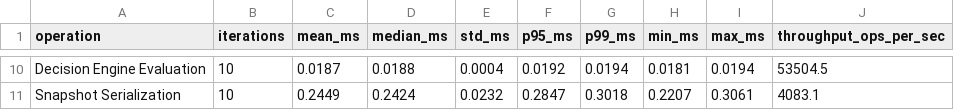
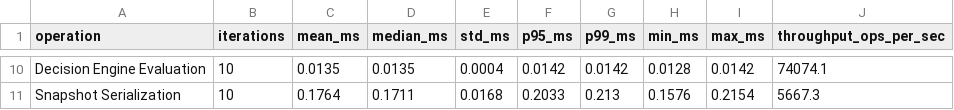
Before and after one commit to CoderSivasakthi/Spectrumsentry-AI, a CSV file: reports/phase9/performance/benchmarks_summary.csv, drawn as a sheet; only a part is shown, gaps mark what is left out; the diff covers the shown part only; the diff names each change by its address in the sheet, - before the commit and + after, or states it on an @@ line.

```diff
--- a/reports/phase9/performance/benchmarks_summary.csv
+++ b/reports/phase9/performance/benchmarks_summary.csv
-C10 (mean_ms): 0.0187
+C10 (mean_ms): 0.0135
-D10 (median_ms): 0.0188
+D10 (median_ms): 0.0135
-F10 (p95_ms): 0.0192
+F10 (p95_ms): 0.0142
-G10 (p99_ms): 0.0194
+G10 (p99_ms): 0.0142
-H10 (min_ms): 0.0181
+H10 (min_ms): 0.0128
-I10 (max_ms): 0.0194
+I10 (max_ms): 0.0142
-J10 (throughput_ops_per_sec): 53504.5
+J10 (throughput_ops_per_sec): 74074.1
-C11 (mean_ms): 0.2449
+C11 (mean_ms): 0.1764
-D11 (median_ms): 0.2424
+D11 (median_ms): 0.1711
-E11 (std_ms): 0.0232
+E11 (std_ms): 0.0168
-F11 (p95_ms): 0.2847
+F11 (p95_ms): 0.2033
-G11 (p99_ms): 0.3018
+G11 (p99_ms): 0.213
-H11 (min_ms): 0.2207
+H11 (min_ms): 0.1576
-I11 (max_ms): 0.3061
+I11 (max_ms): 0.2154
-J11 (throughput_ops_per_sec): 4083.1
+J11 (throughput_ops_per_sec): 5667.3
```
Also changed, not shown: 61 edited cells elsewhere in this file, 4 other files.
